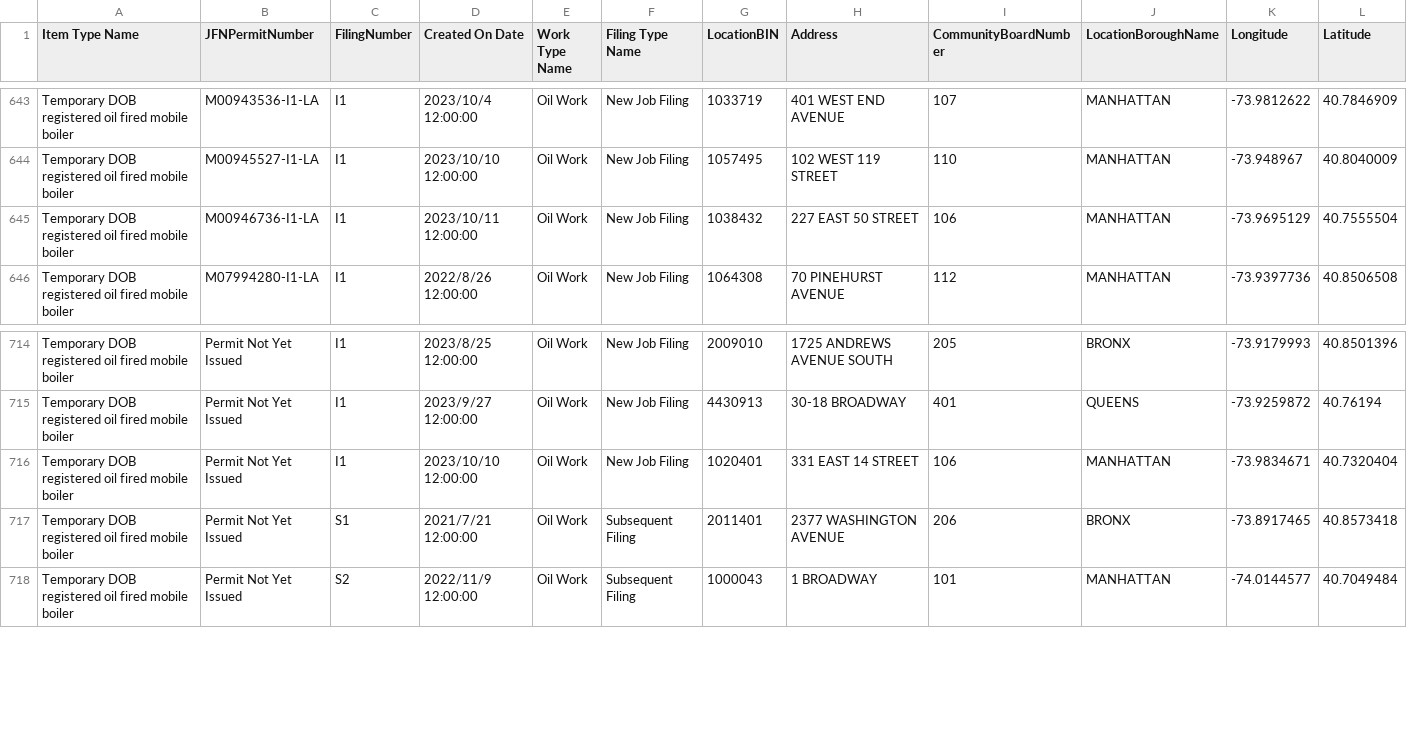
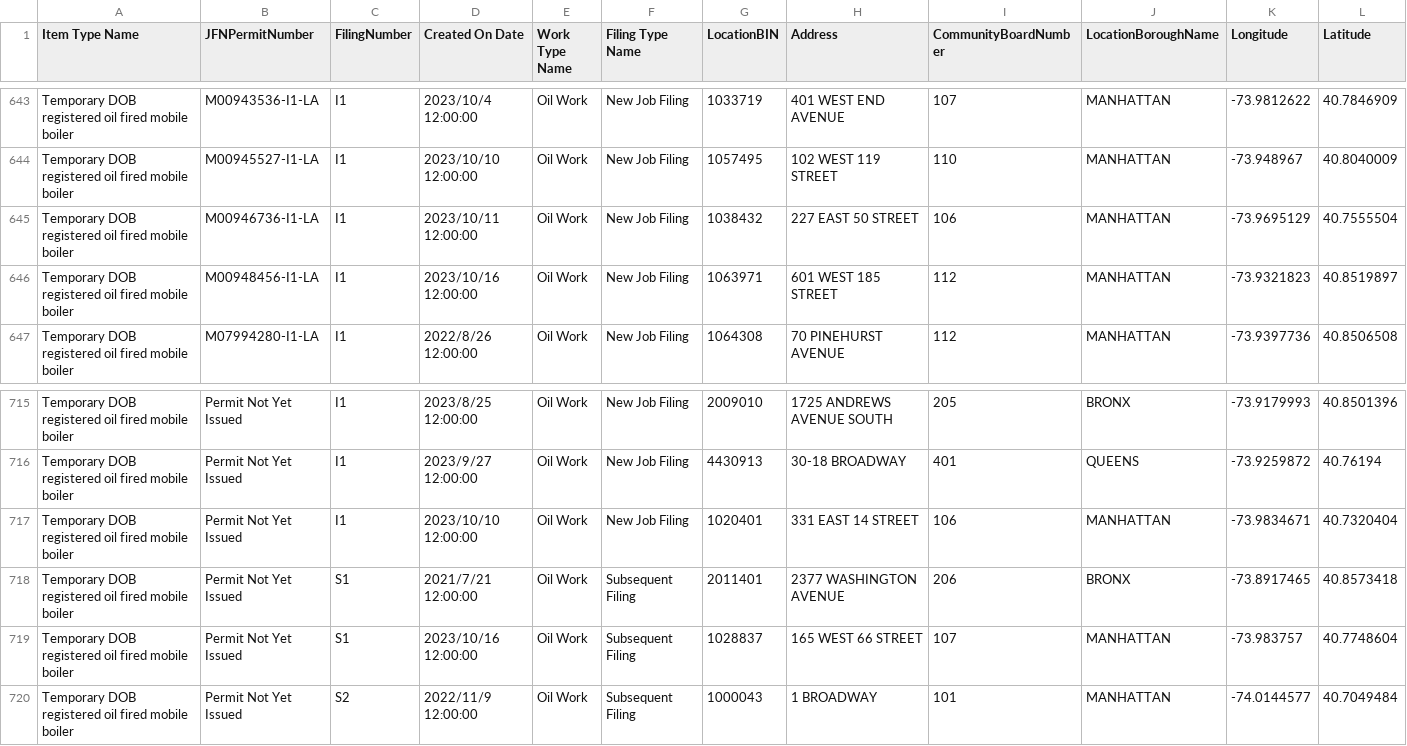
Before and after one commit to NYCDOB/Mobile_Boilers, a CSV file: data/laaMobileBoiler.csv, drawn as a sheet; only a part is shown, gaps mark what is left out; rows hold the shown columns only; the diff names each change by its address in the sheet, - before the commit and + after, or states it on an @@ line.

```diff
--- a/data/laaMobileBoiler.csv
+++ b/data/laaMobileBoiler.csv
+row 646: Temporary DOB registered oil fired mobile boiler | M00948456-I1-LA | I1 | 2023/10/16 12:00:00 | Oil Work | New Job Filing | 1063971 | 601 WEST 185 STREET | 112 | MANHATTAN | -73.9321823 | 40.8519897
+row 719: Temporary DOB registered oil fired mobile boiler | Permit Not Yet Issued | S1 | 2023/10/16 12:00:00 | Oil Work | Subsequent Filing | 1028837 | 165 WEST 66 STREET | 107 | MANHATTAN | -73.983757 | 40.7748604
```
Also changed, not shown: 1 other file.
